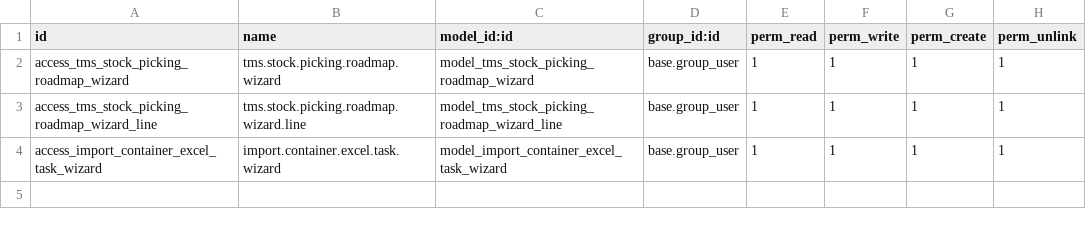
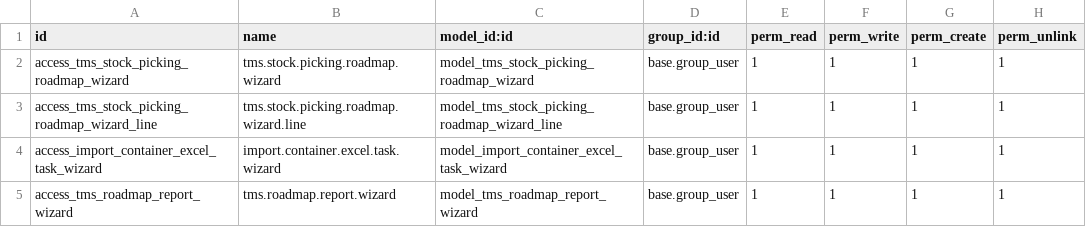
Before and after one commit to etarsi/odoo-custom-addons, a CSV file: et/wms_enhancement/security/ir.model.access.csv, drawn as a sheet.

Commit message:
feat: se añadio las condiciones sobre el padron y sale _enhancement

```diff
--- a/et/wms_enhancement/security/ir.model.access.csv
+++ b/et/wms_enhancement/security/ir.model.access.csv
@@ -4 +4,2 @@ access_tms_stock_picking_roadmap_wizard_line,tms.stock.picking.roadmap.wizard.li
 access_import_container_excel_task_wizard,import.container.excel.task.wizard,model_import_container_excel_task_wizard,base.group_user,1,1,1,1
+access_tms_roadmap_report_wizard,tms.roadmap.report.wizard,model_tms_roadmap_report_wizard,base.group_user,1,1,1,1
```
